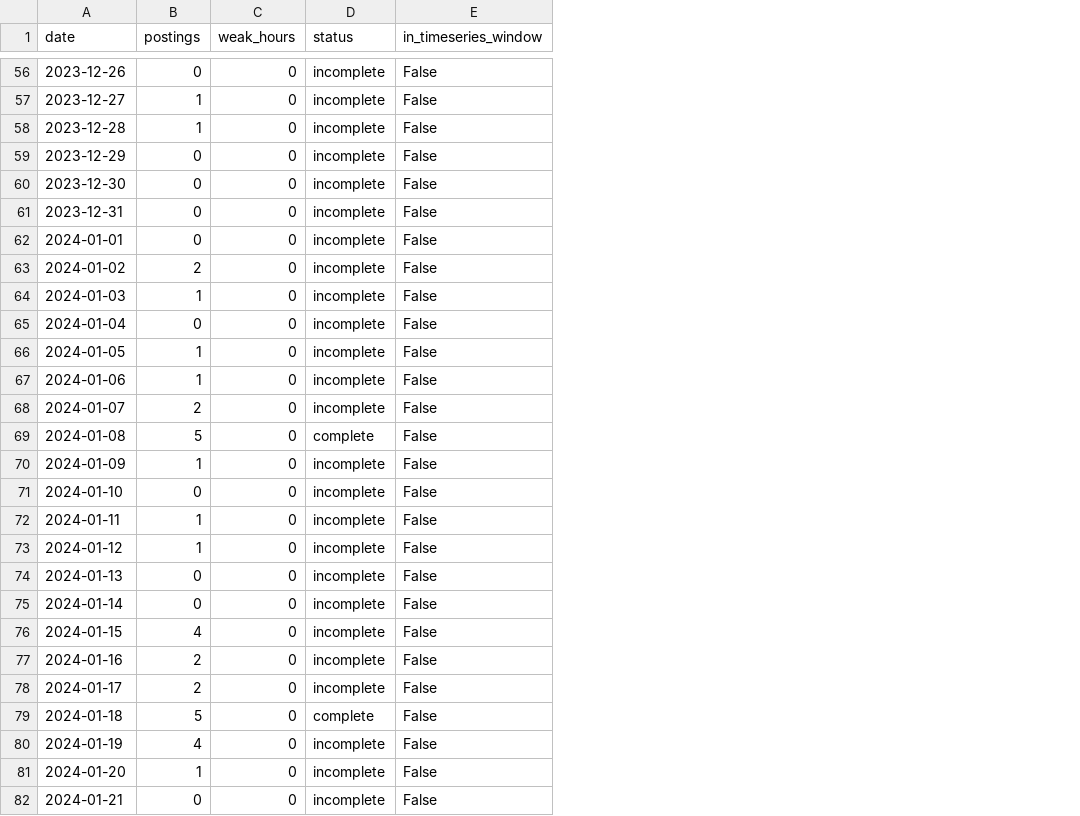
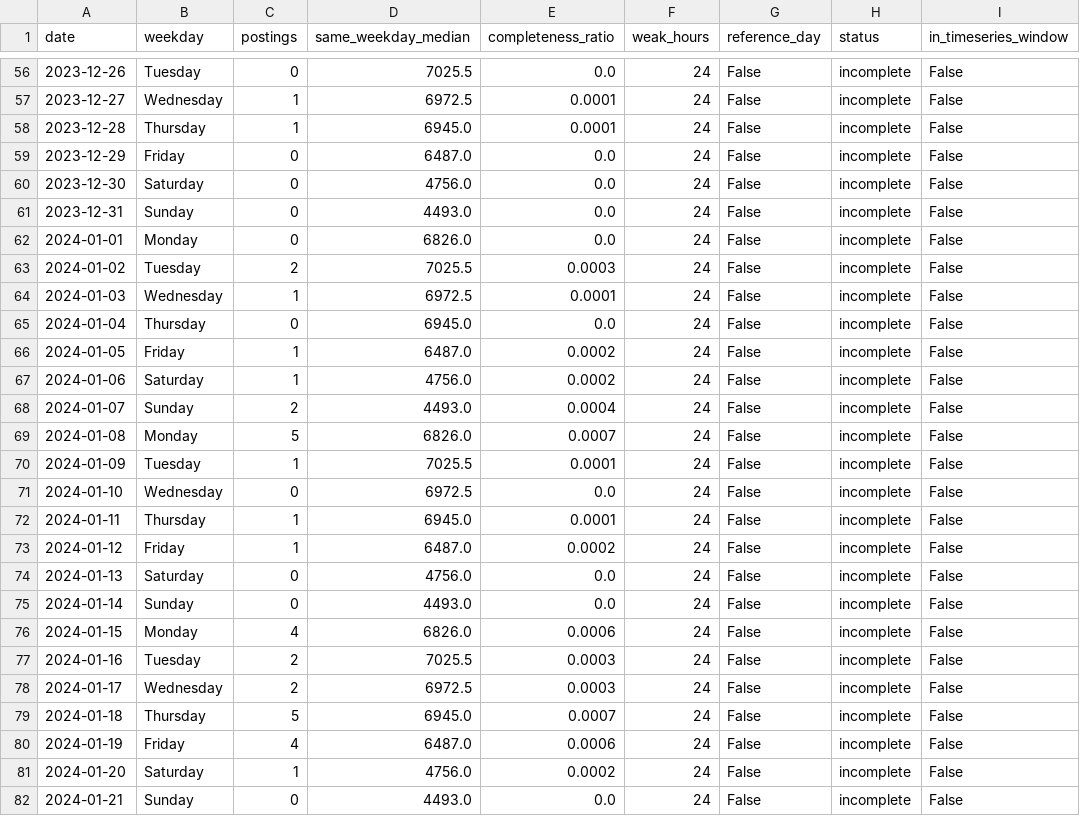
Before and after one commit to manishanagda1997-debug/Project_8_NHIS, a CSV file: data/processed/day_quality.csv, drawn as a sheet; only a part is shown, gaps mark what is left out; addresses are those after the commit; the diff covers the shown part only; the diff names each change by its address in the sheet, - before the commit and + after, or states it on an @@ line.

Commit message:
Stage 2 fixes: same-weekday day quality, title_key keeps c++/c#, NB00 foundation only, no warnings

```diff
--- a/data/processed/day_quality.csv
+++ b/data/processed/day_quality.csv
+column B (weekday), rows 56-82: Tuesday | Wednesday | Thursday | Friday | Saturday | Sunday | Monday | Tuesday | Wednesday | Thursday | Friday | Saturday | Sunday | Monday | Tuesday | Wednesday | Thursday | Friday | Saturday | Sunday | Monday | Tuesday | Wednesday | Thursday | Friday | Saturday | Sunday
+column D (same_weekday_median), rows 56-82: 7025.5 | 6972.5 | 6945.0 | 6487.0 | 4756.0 | 4493.0 | 6826.0 | 7025.5 | 6972.5 | 6945.0 | 6487.0 | 4756.0 | 4493.0 | 6826.0 | 7025.5 | 6972.5 | 6945.0 | 6487.0 | 4756.0 | 4493.0 | 6826.0 | 7025.5 | 6972.5 | 6945.0 | 6487.0 | 4756.0 | 4493.0
+column E (completeness_ratio), rows 56-82: 0.0 | 0.0001 | 0.0001 | 0.0 | 0.0 | 0.0 | 0.0 | 0.0003 | 0.0001 | 0.0 | 0.0002 | 0.0002 | 0.0004 | 0.0007 | 0.0001 | 0.0 | 0.0001 | 0.0002 | 0.0 | 0.0 | 0.0006 | 0.0003 | 0.0003 | 0.0007 | 0.0006 | 0.0002 | 0.0
+column G (reference_day), rows 56-82: all False
-F56:F82 (weak_hours): 0
+F56:F82 (weak_hours): 24
-H69 (status): complete
+H69 (status): incomplete
-H79 (status): complete
+H79 (status): incomplete
```
Also changed, not shown: 89 edited cells elsewhere in this file, data/processed/cleaning_log.csv, data/processed/repeat_sensitivity.csv, 16 other files.
